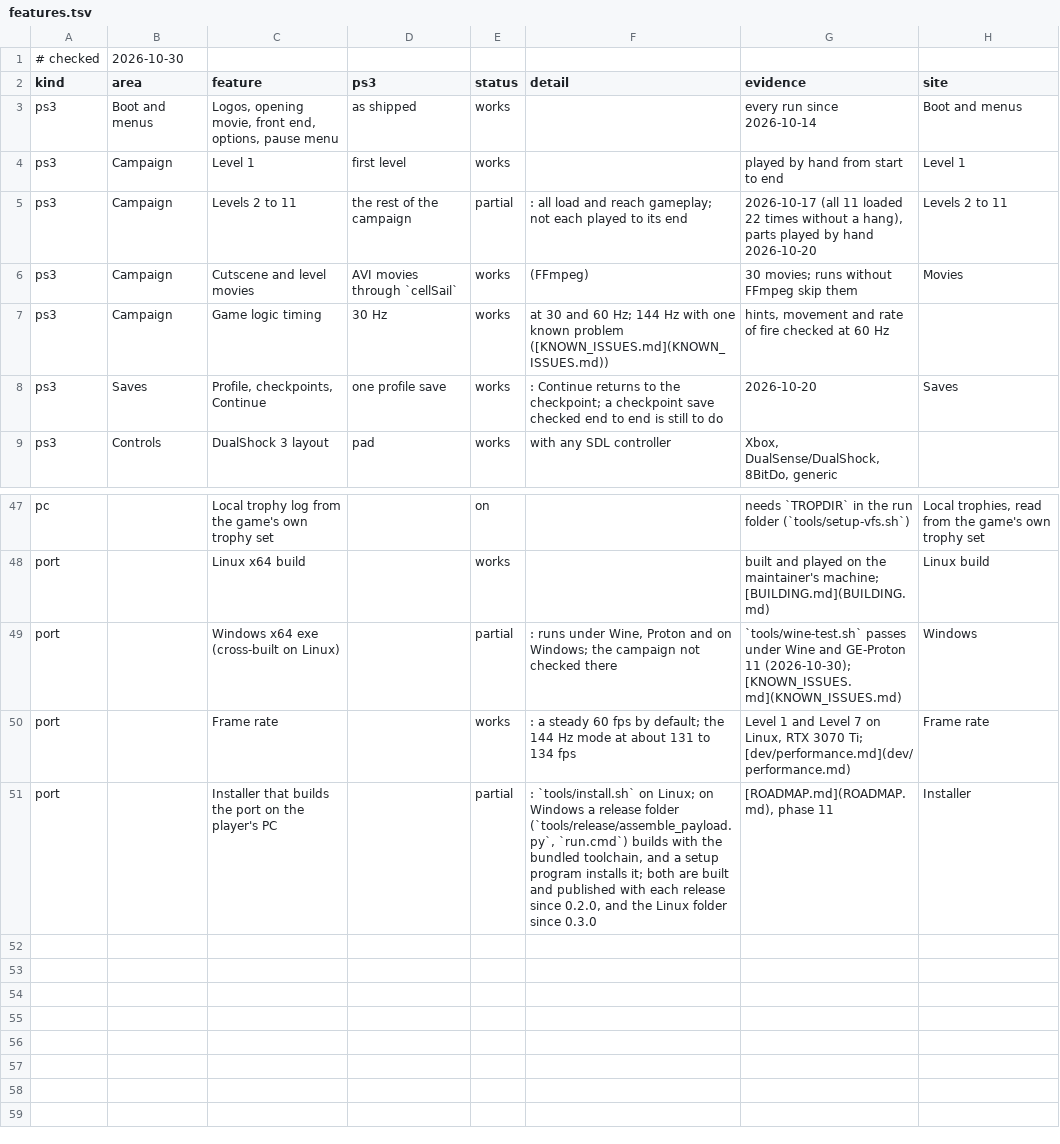
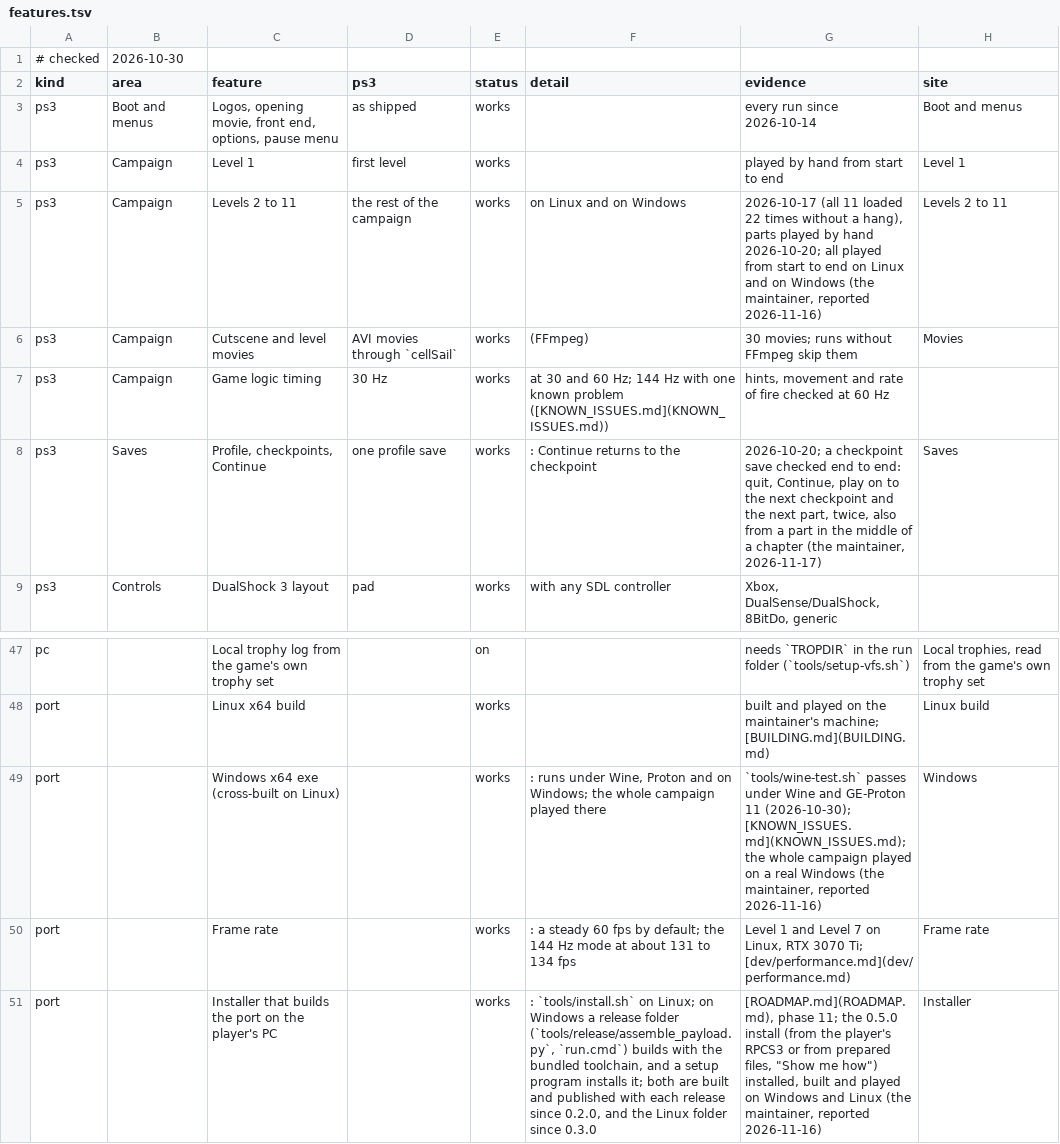
Before and after one commit to gustavomorinaga/project-vekta, a TSV file: docs/features.tsv, drawn as a sheet; only a part is shown, gaps mark what is left out.

```diff
--- a/docs/features.tsv
+++ b/docs/features.tsv
@@ -4,6 +4,6 @@ ps3	Boot and menus	Logos, opening movie, front end, options, pause menu	as shipp
 ps3	Campaign	Level 1	first level	works		played by hand from start to end	Level 1
-ps3	Campaign	Levels 2 to 11	the rest of the campaign	partial	: all load and reach gameplay; not each played to its end	2026-10-17 (all 11 loaded 22 times without a hang), parts played by hand 2026-10-20	Levels 2 to 11
+ps3	Campaign	Levels 2 to 11	the rest of the campaign	works	 on Linux and on Windows	2026-10-17 (all 11 loaded 22 times without a hang), parts played by hand 2026-10-20; all played from start to end on Linux and on Windows (the maintainer, reported 2026-11-16)	Levels 2 to 11
 ps3	Campaign	Cutscene and level movies	AVI movies through `cellSail`	works	 (FFmpeg)	30 movies; runs without FFmpeg skip them	Movies
 ps3	Campaign	Game logic timing	30 Hz	works	 at 30 and 60 Hz; 144 Hz with one known problem ([KNOWN_ISSUES.md](KNOWN_ISSUES.md))	hints, movement and rate of fire checked at 60 Hz	
-ps3	Saves	Profile, checkpoints, Continue	one profile save	works	: Continue returns to the checkpoint; a checkpoint save checked end to end is still to do	2026-10-20	Saves
+ps3	Saves	Profile, checkpoints, Continue	one profile save	works	: Continue returns to the checkpoint	2026-10-20; a checkpoint save checked end to end: quit, Continue, play on to the next checkpoint and the next part, twice, also from a part in the middle of a chapter (the maintainer, 2026-11-17)	Saves
 ps3	Controls	DualShock 3 layout	pad	works	 with any SDL controller	Xbox, DualSense/DualShock, 8BitDo, generic	
@@ -48,4 +48,4 @@ pc		Local trophy log from the game's own trophy set		on		needs `TROPDIR` in the
 port		Linux x64 build		works		built and played on the maintainer's machine; [BUILDING.md](BUILDING.md)	Linux build
-port		Windows x64 exe (cross-built on Linux)		partial	: runs under Wine, Proton and on Windows; the campaign not checked there	`tools/wine-test.sh` passes under Wine and GE-Proton 11 (2026-10-30); [KNOWN_ISSUES.md](KNOWN_ISSUES.md)	Windows
+port		Windows x64 exe (cross-built on Linux)		works	: runs under Wine, Proton and on Windows; the whole campaign played there	`tools/wine-test.sh` passes under Wine and GE-Proton 11 (2026-10-30); [KNOWN_ISSUES.md](KNOWN_ISSUES.md); the whole campaign played on a real Windows (the maintainer, reported 2026-11-16)	Windows
 port		Frame rate		works	: a steady 60 fps by default; the 144 Hz mode at about 131 to 134 fps	Level 1 and Level 7 on Linux, RTX 3070 Ti; [dev/performance.md](dev/performance.md)	Frame rate
-port		Installer that builds the port on the player's PC		partial	: `tools/install.sh` on Linux; on Windows a release folder (`tools/release/assemble_payload.py`, `run.cmd`) builds with the bundled toolchain, and a setup program installs it; both are built and published with each release since 0.2.0, and the Linux folder since 0.3.0	[ROADMAP.md](ROADMAP.md), phase 11	Installer
+port		Installer that builds the port on the player's PC		works	: `tools/install.sh` on Linux; on Windows a release folder (`tools/release/assemble_payload.py`, `run.cmd`) builds with the bundled toolchain, and a setup program installs it; both are built and published with each release since 0.2.0, and the Linux folder since 0.3.0	[ROADMAP.md](ROADMAP.md), phase 11; the 0.5.0 install (from the player's RPCS3 or from prepared files, "Show me how") installed, built and played on Windows and Linux (the maintainer, reported 2026-11-16)	Installer
```
Also changed, not shown: 12 other files.
